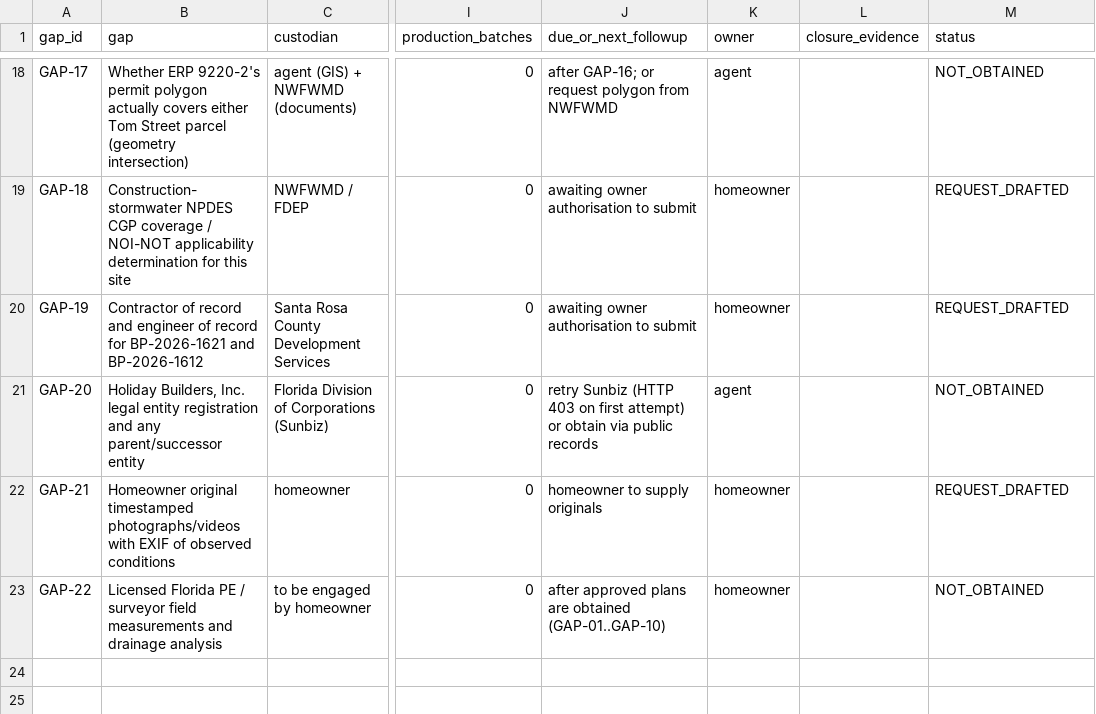
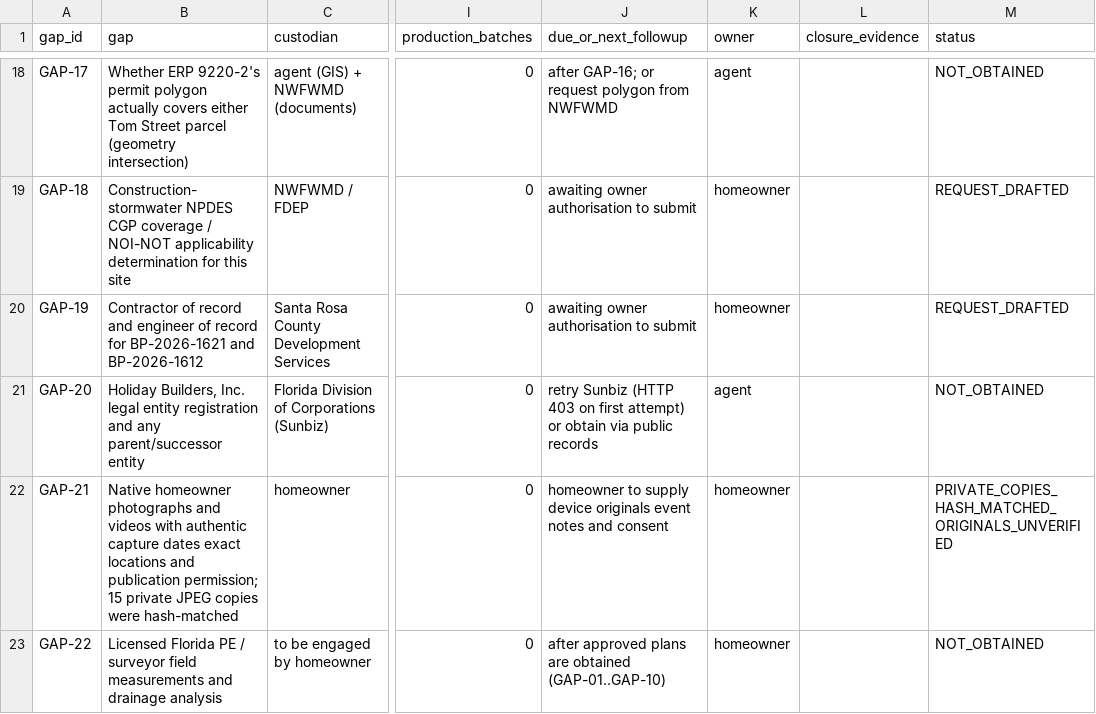
Before and after one commit to dthompsonfl/tom.street.drainage, a CSV file: 00_CONTROL/MISSING_RECORDS_AND_ACTIONS.csv, drawn as a sheet; only a part is shown, gaps mark what is left out; the diff names each change by its address in the sheet, - before the commit and + after, or states it on an @@ line.

```diff
--- a/00_CONTROL/MISSING_RECORDS_AND_ACTIONS.csv
+++ b/00_CONTROL/MISSING_RECORDS_AND_ACTIONS.csv
-B22 (gap): Homeowner original timestamped photographs/videos with EXIF of observed conditions
+B22 (gap): Native homeowner photographs and videos with authentic capture dates exact locations and publication permission; 15 private JPEG copies were hash-matched
-J22 (due_or_next_followup): homeowner to supply originals
+J22 (due_or_next_followup): homeowner to supply device originals event notes and consent
-M22 (status): REQUEST_DRAFTED
+M22 (status): PRIVATE_COPIES_HASH_MATCHED_ORIGINALS_UNVERIFIED
```
Also changed, not shown: 00_CONTROL/CHRONOLOGY.csv, 00_CONTROL/EVIDENCE_LEDGER.csv, 1 other file.
